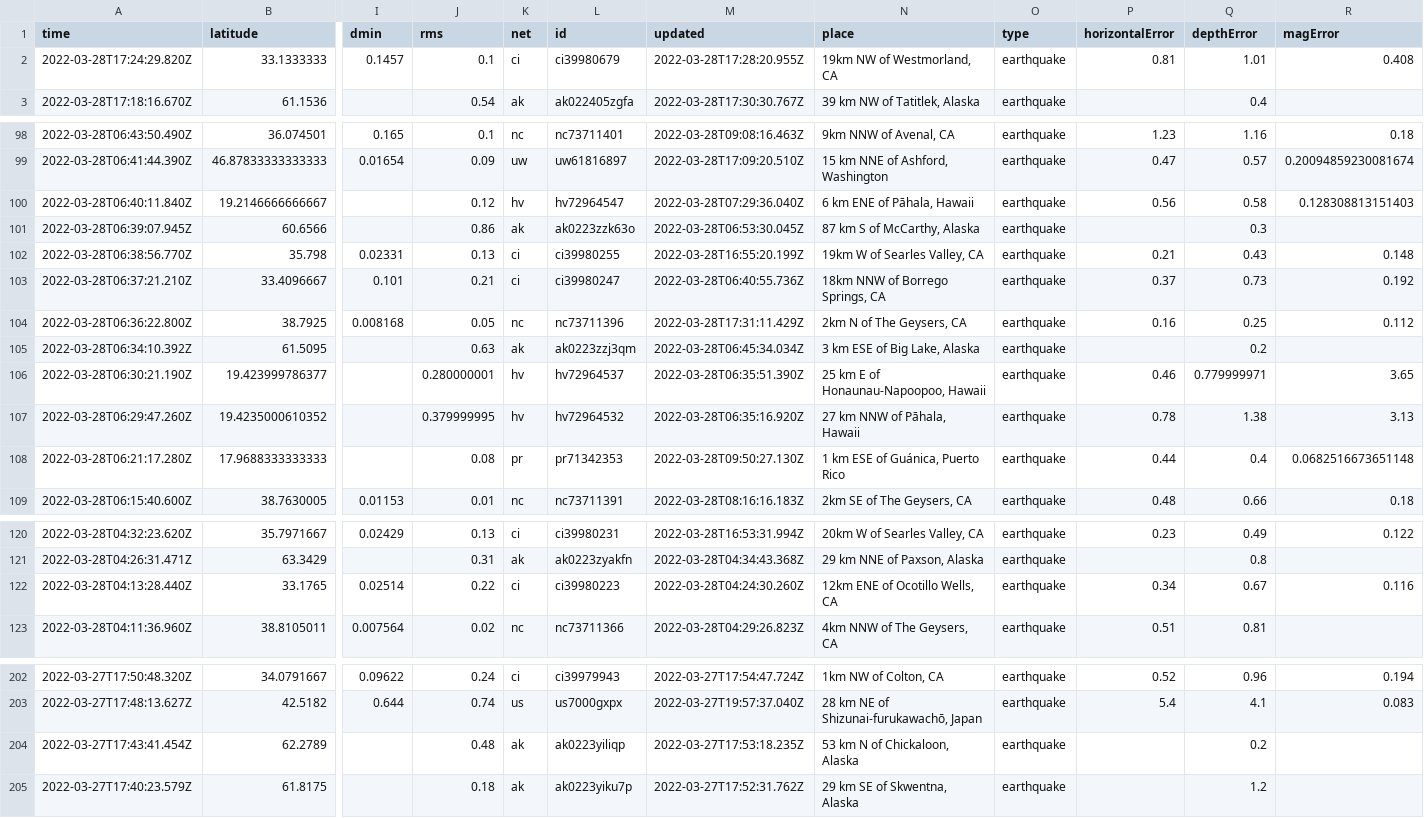
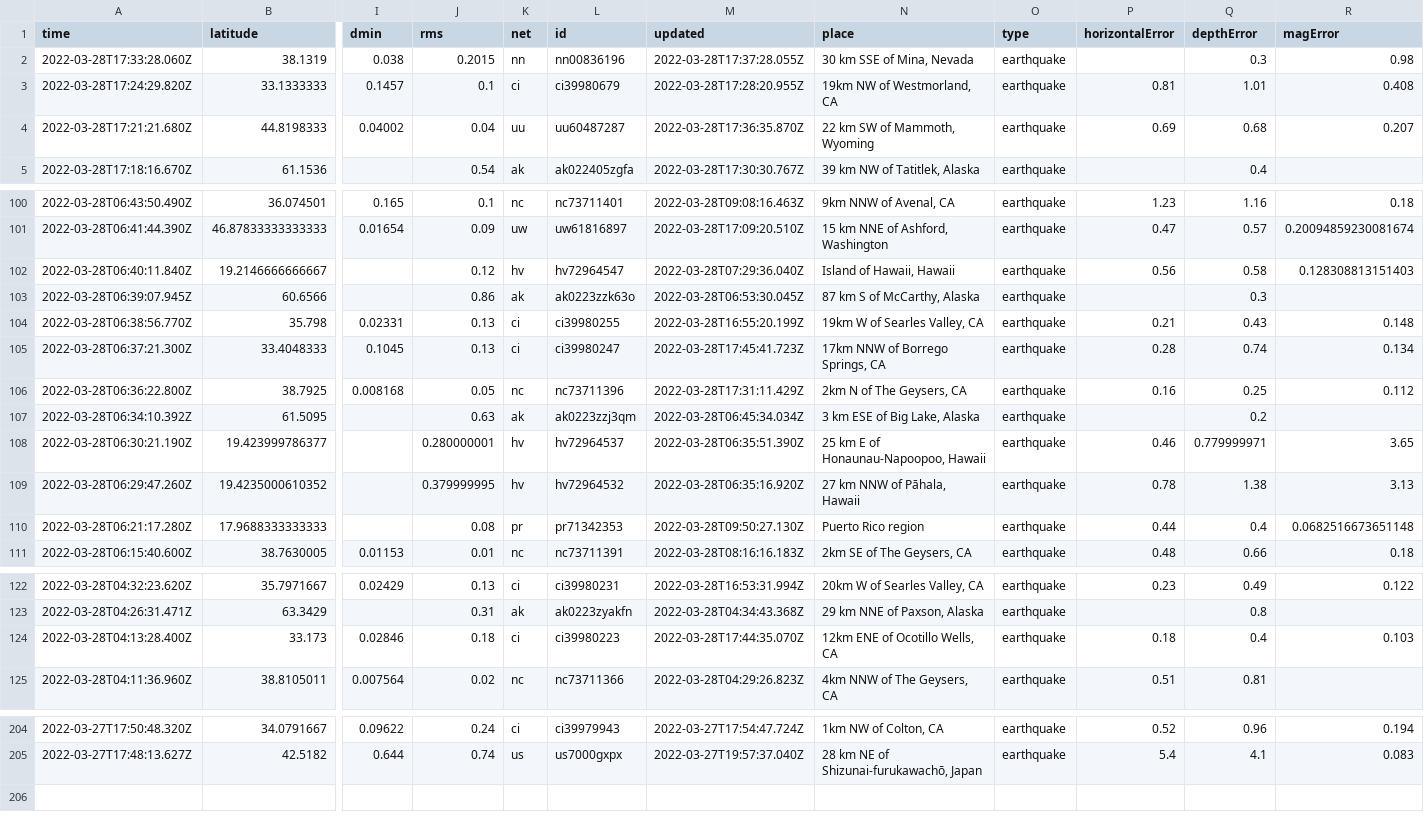
Before and after one commit to LauriNuoska/NICARharjoitus, a CSV file: usgs_current.csv, drawn as a sheet; only a part is shown, gaps mark what is left out; removed rows and columns are numbered as before the commit, all else as after; rows hold the shown columns only; the diff covers the shown part only; the diff names each change by its address in the sheet, - before the commit and + after, or states it on an @@ line.

```diff
--- a/usgs_current.csv
+++ b/usgs_current.csv
+row 2: 2022-03-28T17:33:28.060Z | 38.1319 | 0.038 | 0.2015 | nn | nn00836196 | 2022-03-28T17:37:28.055Z | 30 km SSE of Mina, Nevada | earthquake |  | 0.3 | 0.98
+row 4: 2022-03-28T17:21:21.680Z | 44.8198333 | 0.04002 | 0.04 | uu | uu60487287 | 2022-03-28T17:36:35.870Z | 22 km SW of Mammoth, Wyoming | earthquake | 0.69 | 0.68 | 0.207
-N102 (place): 6 km ENE of Pāhala, Hawaii
+N102 (place): Island of Hawaii, Hawaii
-row 103: 2022-03-28T06:37:21.210Z | 33.4096667 | 0.101 | 0.21 | ci | ci39980247 | 2022-03-28T06:40:55.736Z | 18km NNW of Borrego Springs, CA | earthquake | 0.37 | 0.73 | 0.192
+row 105: 2022-03-28T06:37:21.300Z | 33.4048333 | 0.1045 | 0.13 | ci | ci39980247 | 2022-03-28T17:45:41.723Z | 17km NNW of Borrego Springs, CA | earthquake | 0.28 | 0.74 | 0.134
-N110 (place): 1 km ESE of Guánica, Puerto Rico
+N110 (place): Puerto Rico region
-row 122: 2022-03-28T04:13:28.440Z | 33.1765 | 0.02514 | 0.22 | ci | ci39980223 | 2022-03-28T04:24:30.260Z | 12km ENE of Ocotillo Wells, CA | earthquake | 0.34 | 0.67 | 0.116
+row 124: 2022-03-28T04:13:28.400Z | 33.173 | 0.02846 | 0.18 | ci | ci39980223 | 2022-03-28T17:44:35.070Z | 12km ENE of Ocotillo Wells, CA | earthquake | 0.18 | 0.4 | 0.103
-row 204: 2022-03-27T17:43:41.454Z | 62.2789 |  | 0.48 | ak | ak0223yiliqp | 2022-03-27T17:53:18.235Z | 53 km N of Chickaloon, Alaska | earthquake |  | 0.2
-row 205: 2022-03-27T17:40:23.579Z | 61.8175 |  | 0.18 | ak | ak0223yiku7p | 2022-03-27T17:52:31.762Z | 29 km SE of Skwentna, Alaska | earthquake |  | 1.2
```
Also changed, not shown: 5 edited cells elsewhere in this file, 1 other file.
